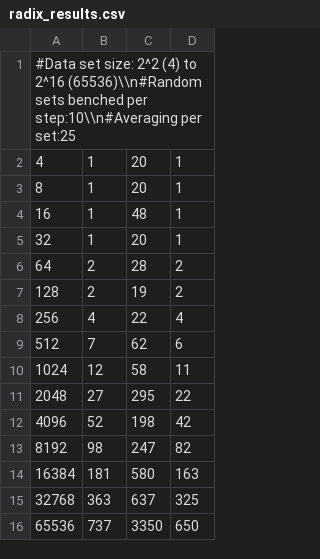
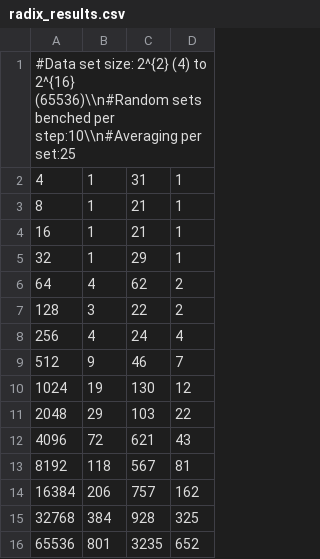
Before and after one commit to rbeaubois/Sorting-algorithms, a CSV file: benchmarks/radix_results.csv, drawn as a sheet.

```diff
--- a/benchmarks/radix_results.csv
+++ b/benchmarks/radix_results.csv
@@ -1,16 +1,16 @@
-#Data set size: 2^2 (4) to 2^16 (65536)\\n#Random sets benched per step:10\\n#Averaging per set:25
-4;1;20;1
-8;1;20;1
-16;1;48;1
-32;1;20;1
-64;2;28;2
-128;2;19;2
-256;4;22;4
-512;7;62;6
-1024;12;58;11
-2048;27;295;22
-4096;52;198;42
-8192;98;247;82
-16384;181;580;163
-32768;363;637;325
-65536;737;3350;650
+#Data set size: 2^{2} (4) to 2^{16} (65536)\\n#Random sets benched per step:10\\n#Averaging per set:25
+4;1;31;1
+8;1;21;1
+16;1;21;1
+32;1;29;1
+64;4;62;2
+128;3;22;2
+256;4;24;4
+512;9;46;7
+1024;19;130;12
+2048;29;103;22
+4096;72;621;43
+8192;118;567;81
+16384;206;757;162
+32768;384;928;325
+65536;801;3235;652
```
Also changed, not shown: benchmarks/insertion_results.csv, 3 other files.
